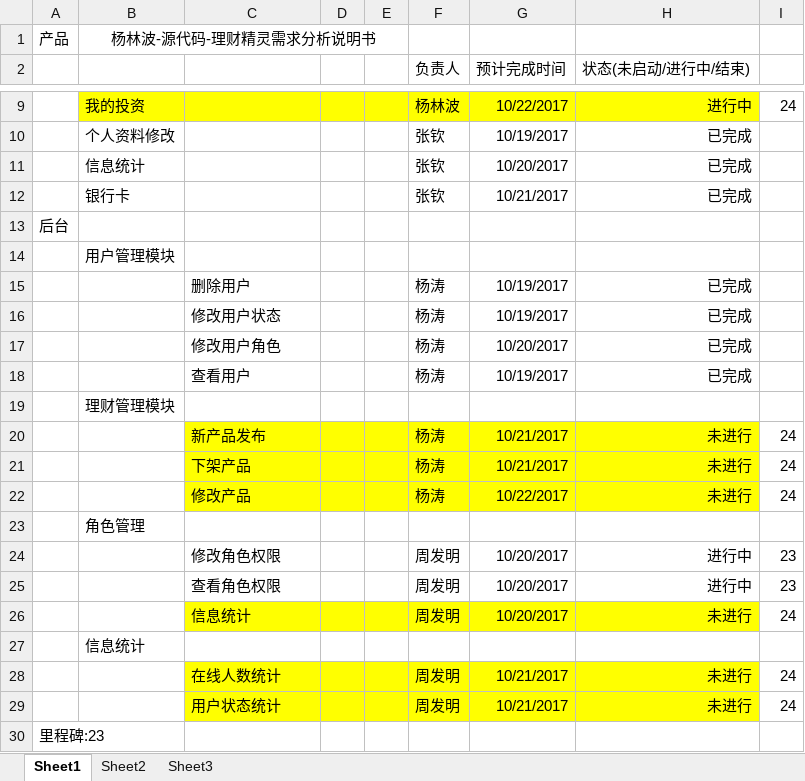
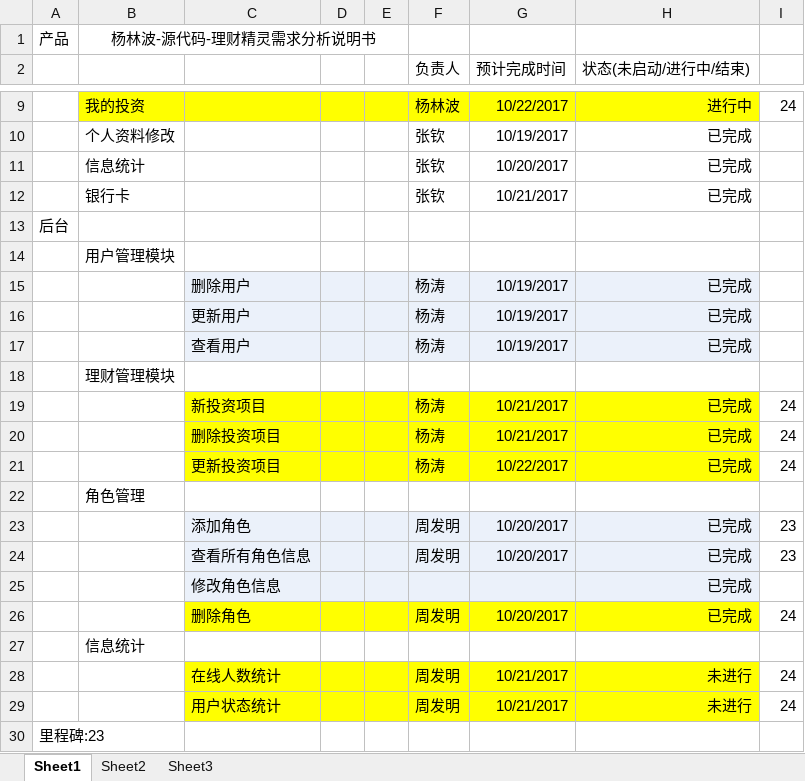
Before and after one commit to toughChow/financialGenius, an Excel workbook: document/杨林波-源代码-理财精灵开发进度表.xlsx, sheet Sheet1, drawn as a sheet; only a part is shown, gaps mark what is left out; values as stored, in another font and other column widths than the file's, no borders; removed rows and columns are numbered as before the commit, all else as after; the diff names each change by its address in the sheet, - before the commit and + after, or states it on an @@ line.

Commit message:
进度更新

```diff
--- a/document/杨林波-源代码-理财精灵开发进度表.xlsx (sheet Sheet1)
+++ b/document/杨林波-源代码-理财精灵开发进度表.xlsx (sheet Sheet1)
-C15:H16 fill: none
+C15:H16 fill: #EBF1FA
-C16: 修改用户状态
+C16: 更新用户
-row 17:  |  | 修改用户角色 |  |  | 杨涛 | 10/20/2017 | 已完成
-C17:H17 fill: none
+C17:H17 fill: #EBF1FA
-C19: 新产品发布
+C19: 新投资项目
-H19:H21 (状态(未启动/进行中/结束)): 未进行
+H19:H21 (状态(未启动/进行中/结束)): 已完成
-C20: 下架产品
+C20: 删除投资项目
-C21: 修改产品
+C21: 更新投资项目
-C23: 修改角色权限
+C23: 添加角色
-C23:H24 fill: none
+C23:H24 fill: #EBF1FA
-H23:H24 (状态(未启动/进行中/结束)): 进行中
+H23:H24 (状态(未启动/进行中/结束)): 已完成
-C24: 查看角色权限
+C24: 查看所有角色信息
+row 25:  |  | 修改角色信息 |  |  |  |  | 已完成
-C26: 信息统计
+C26: 删除角色
-H26 (状态(未启动/进行中/结束)): 未进行
+H26 (状态(未启动/进行中/结束)): 已完成
```
